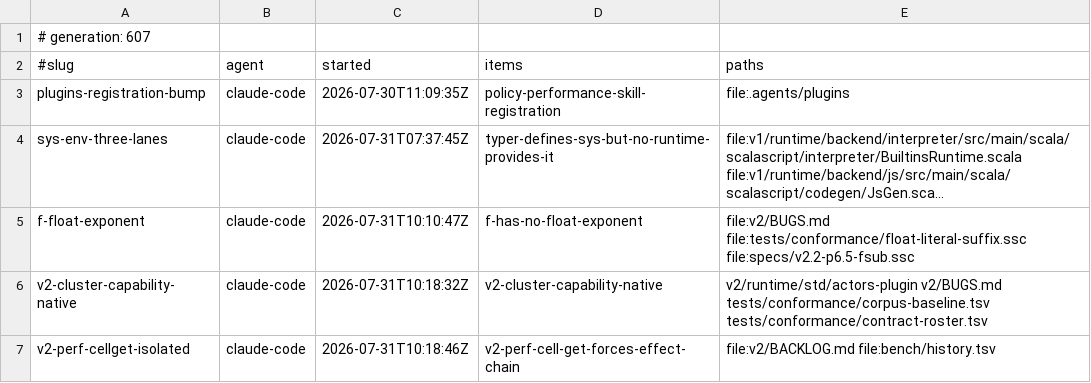
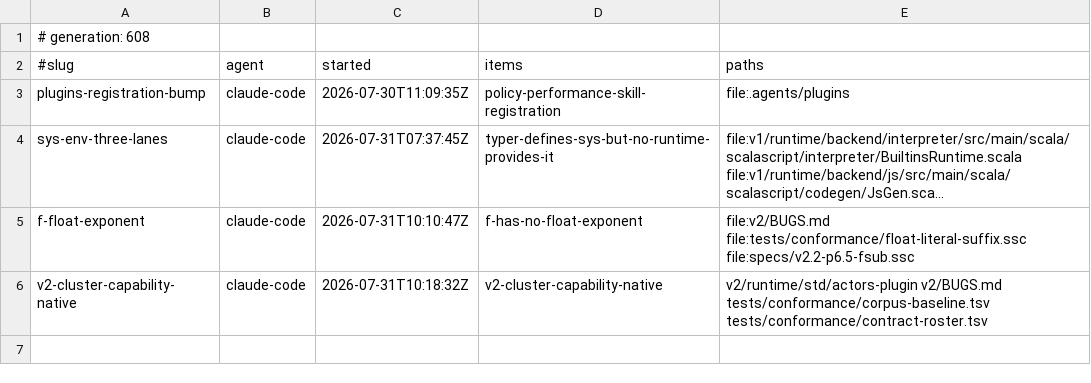
Before and after one commit to sergey-scherbina/scalascript, a TSV file: .work/active/LEDGER.tsv, drawn as a sheet; long unchanged cells end in ….

Commit message:
release-claim: v2-perf-cellget-isolated [evidence: level 3] — clean isolation: 23x from one cell.get, earlier 26x pair caveated as not isolated; measurement only, no code change [skip ci]

```diff
--- a/.work/active/LEDGER.tsv
+++ b/.work/active/LEDGER.tsv
@@ -1,2 +1,2 @@
-# generation: 607
+# generation: 608
 #slug	agent	started	items	paths
@@ -6,2 +6 @@ f-float-exponent	claude-code	2026-07-31T10:10:47Z	f-has-no-float-exponent	file:v
 v2-cluster-capability-native	claude-code	2026-07-31T10:18:32Z	v2-cluster-capability-native	v2/runtime/std/actors-plugin v2/BUGS.md tests/conformance/corpus-baseline.tsv tests/conformance/contract-roster.tsv
-v2-perf-cellget-isolated	claude-code	2026-07-31T10:18:46Z	v2-perf-cell-get-forces-effect-chain	file:v2/BACKLOG.md file:bench/history.tsv
```
Also changed, not shown: 1 other file.
